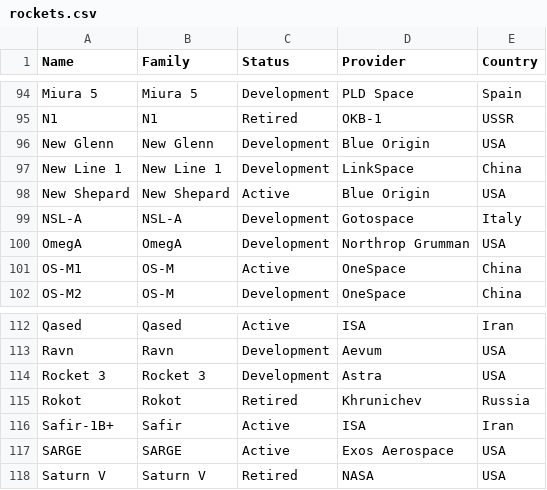
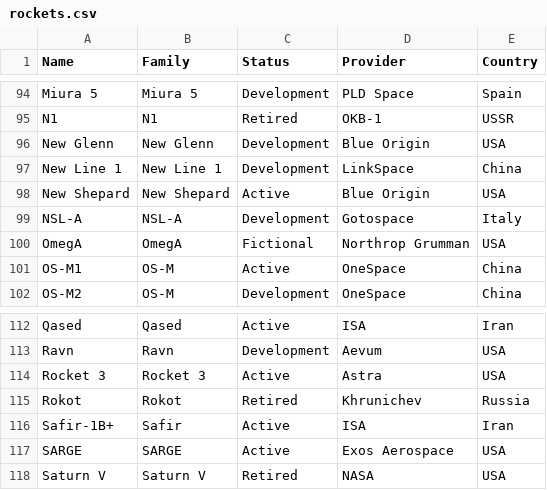
Before and after one commit to JonathanMaes/LaunchAlert, a CSV file: source/data/rockets.csv, drawn as a sheet; only a part is shown, gaps mark what is left out.

```diff
--- a/source/data/rockets.csv
+++ b/source/data/rockets.csv
@@ -99,3 +99,3 @@ New Shepard,New Shepard,Active,Blue Origin,USA
 NSL-A,NSL-A,Development,Gotospace,Italy
-OmegA,OmegA,Development,Northrop Grumman,USA
+OmegA,OmegA,Fictional,Northrop Grumman,USA
 OS-M1,OS-M,Active,OneSpace,China
@@ -113,3 +113,3 @@ Qased,Qased,Active,ISA,Iran
 Ravn,Ravn,Development,Aevum,USA
-Rocket 3,Rocket 3,Development,Astra,USA
+Rocket 3,Rocket 3,Active,Astra,USA
 Rokot,Rokot,Retired,Khrunichev,Russia
```
Also changed, not shown: 1 other file.
